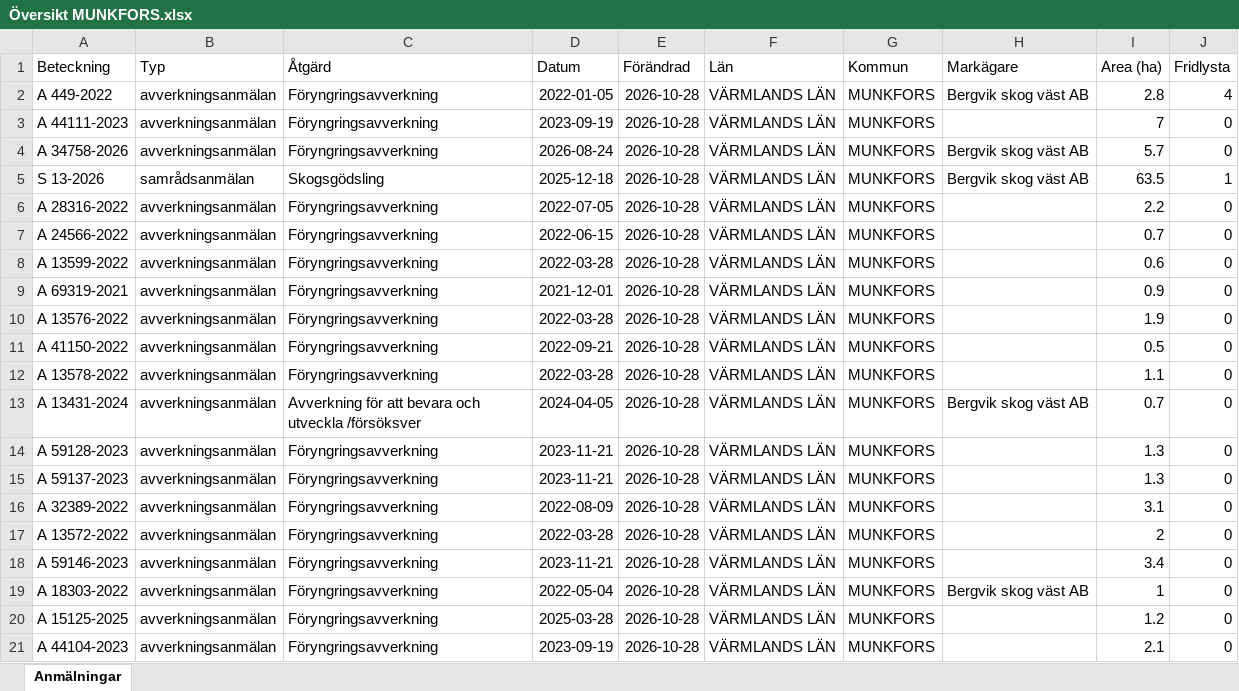
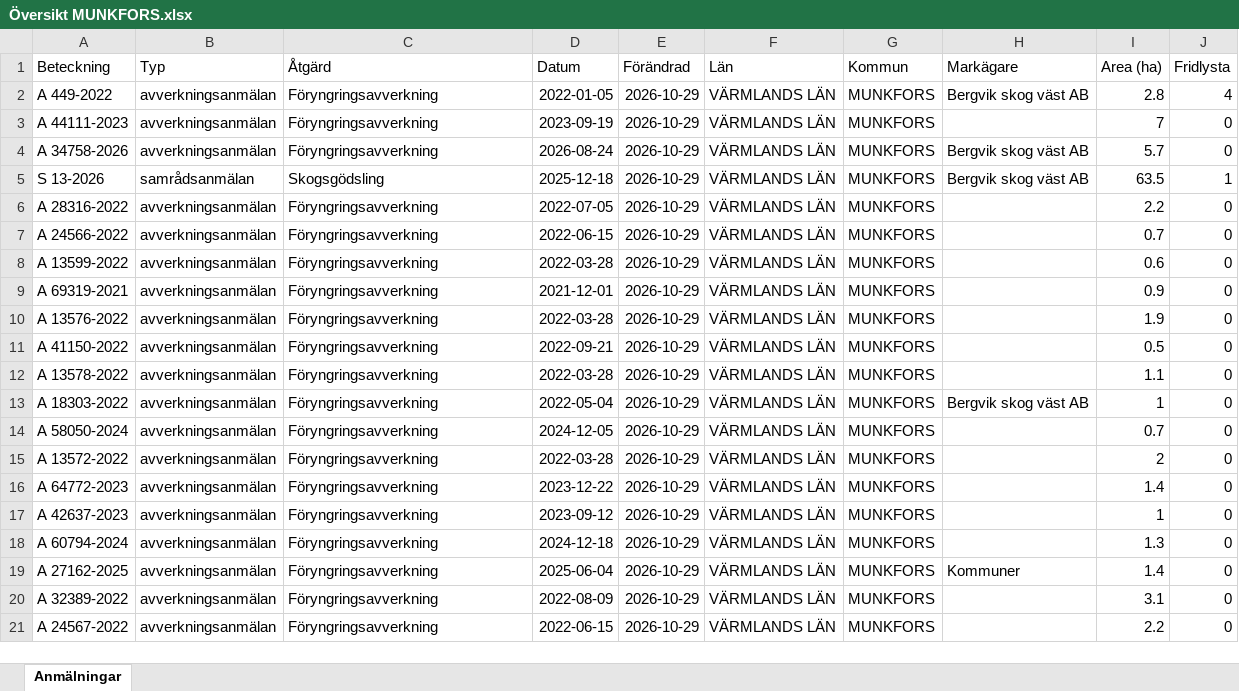
Before and after one commit to klasma/Logging_1762, an Excel workbook: Översikt MUNKFORS.xlsx, sheet Anmälningar, drawn as a sheet; only a part is shown; values as stored, in another font and other column widths than the file's, no borders; the diff covers the shown part only; the diff names each change by its address in the sheet, - before the commit and + after, or states it on an @@ line.

```diff
--- a/Översikt MUNKFORS.xlsx (sheet Anmälningar)
+++ b/Översikt MUNKFORS.xlsx (sheet Anmälningar)
-E2:E21 (Förändrad): 2026-10-28
+E2:E21 (Förändrad): 2026-10-29
-A13 (Beteckning): A 13431-2024
+A13 (Beteckning): A 18303-2022
-C13 (Åtgärd): Avverkning för att bevara och utveckla /försöksver
+C13 (Åtgärd): Föryngringsavverkning
-D13 (Datum): 2024-04-05
+D13 (Datum): 2022-05-04
-I13 (Area (ha)): 0.7
+I13 (Area (ha)): 1
-A14 (Beteckning): A 59128-2023
+A14 (Beteckning): A 58050-2024
-D14 (Datum): 2023-11-21
+D14 (Datum): 2024-12-05
-I14 (Area (ha)): 1.3
+I14 (Area (ha)): 0.7
-A15 (Beteckning): A 59137-2023
+A15 (Beteckning): A 13572-2022
-D15 (Datum): 2023-11-21
+D15 (Datum): 2022-03-28
-I15 (Area (ha)): 1.3
+I15 (Area (ha)): 2
-A16 (Beteckning): A 32389-2022
+A16 (Beteckning): A 64772-2023
-D16 (Datum): 2022-08-09
+D16 (Datum): 2023-12-22
-I16 (Area (ha)): 3.1
+I16 (Area (ha)): 1.4
-A17 (Beteckning): A 13572-2022
+A17 (Beteckning): A 42637-2023
-D17 (Datum): 2022-03-28
+D17 (Datum): 2023-09-12
-I17 (Area (ha)): 2
+I17 (Area (ha)): 1
-A18 (Beteckning): A 59146-2023
+A18 (Beteckning): A 60794-2024
-D18 (Datum): 2023-11-21
+D18 (Datum): 2024-12-18
-I18 (Area (ha)): 3.4
+I18 (Area (ha)): 1.3
-A19 (Beteckning): A 18303-2022
+A19 (Beteckning): A 27162-2025
-D19 (Datum): 2022-05-04
+D19 (Datum): 2025-06-04
-H19 (Markägare): Bergvik skog väst AB
+H19 (Markägare): Kommuner
-I19 (Area (ha)): 1
+I19 (Area (ha)): 1.4
-A20 (Beteckning): A 15125-2025
+A20 (Beteckning): A 32389-2022
-D20 (Datum): 2025-03-28
+D20 (Datum): 2022-08-09
-I20 (Area (ha)): 1.2
+I20 (Area (ha)): 3.1
-A21 (Beteckning): A 44104-2023
+A21 (Beteckning): A 24567-2022
-D21 (Datum): 2023-09-19
+D21 (Datum): 2022-06-15
-I21 (Area (ha)): 2.1
+I21 (Area (ha)): 2.2
```
Also changed, not shown: 336 edited cells elsewhere in this sheet, artfynd/A 34758-2026 artfynd.xlsx, artfynd/A 44111-2023 artfynd.xlsx, 19 other files.
